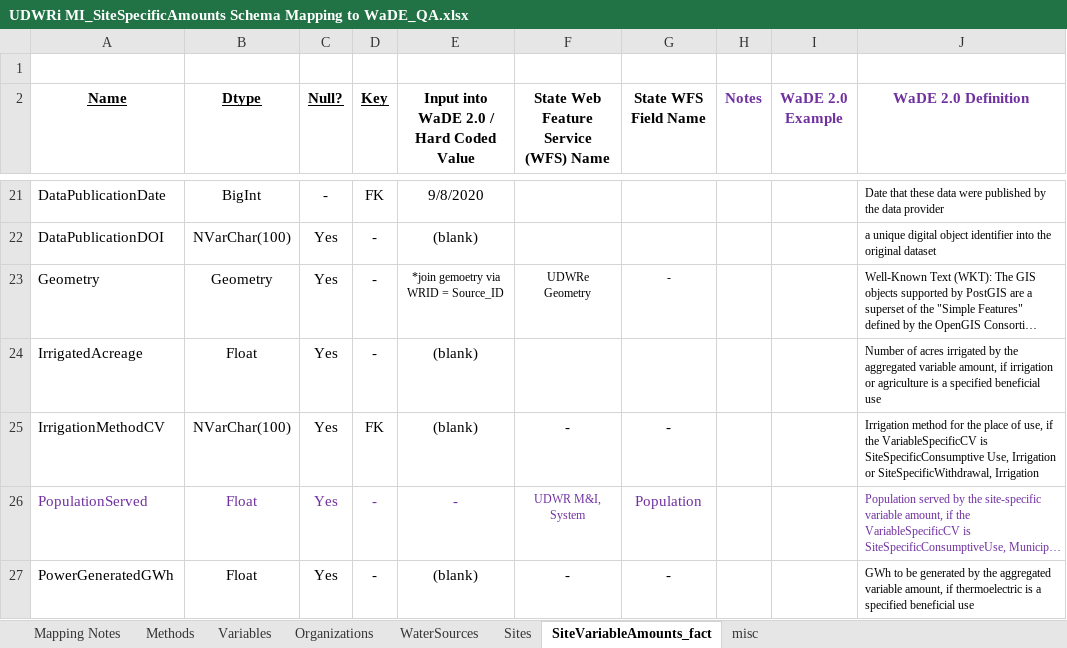
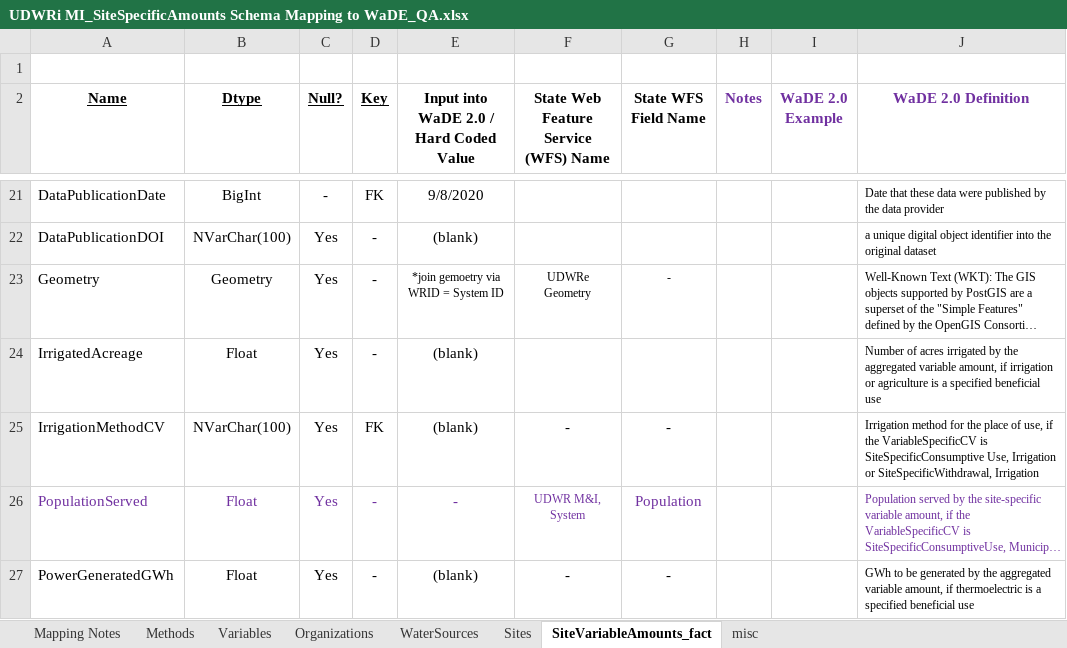
Before and after one commit to WSWCWaterDataExchange/MappingStatesDataToWaDE2.0, an Excel workbook: Utah/SiteSpecificAmounts/UDWRi/UDWRi MI_SiteSpecificAmounts Schema Mapping to WaDE_QA.xlsx, sheet SiteVariableAmounts_fact, drawn as a sheet; only a part is shown, gaps mark what is left out; long unchanged cells end in …; values as stored, in another font and other column widths than the file's, no borders; the diff names each change by its address in the sheet, - before the commit and + after, or states it on an @@ line.

Commit message:
Utah Site Specific Update 11032020
Utah Site Specific Update 11032020

```diff
--- a/Utah/SiteSpecificAmounts/UDWRi/UDWRi MI_SiteSpecificAmounts Schema Mapping to WaDE_QA.xlsx (sheet SiteVariableAmounts_fact)
+++ b/Utah/SiteSpecificAmounts/UDWRi/UDWRi MI_SiteSpecificAmounts Schema Mapping to WaDE_QA.xlsx (sheet SiteVariableAmounts_fact)
-E23: *join gemoetry via WRID = Source_ID
+E23: *join gemoetry via WRID = System ID
```
Also changed, not shown: 37 other files.
